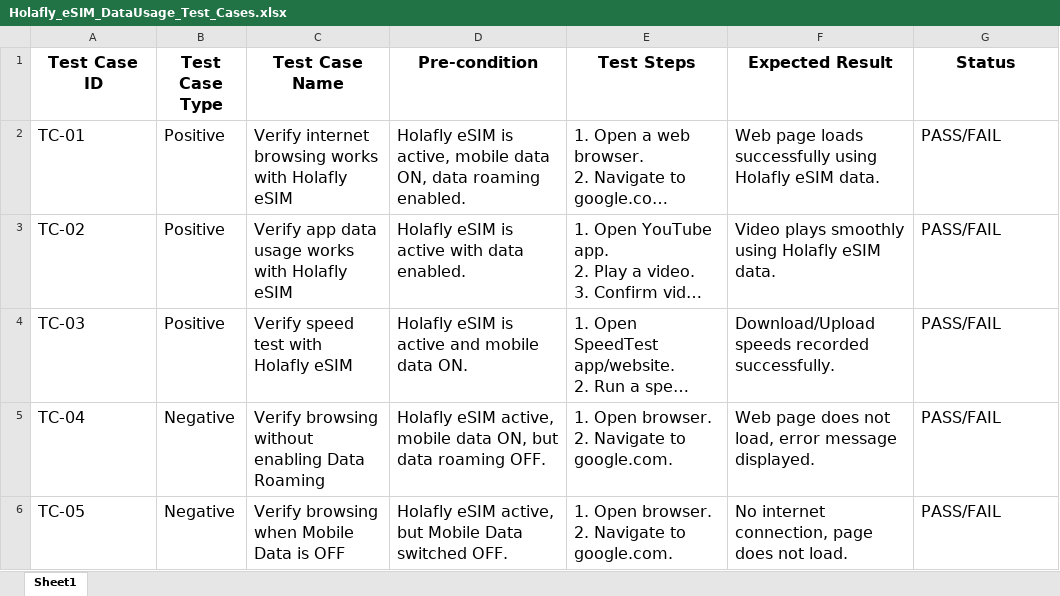
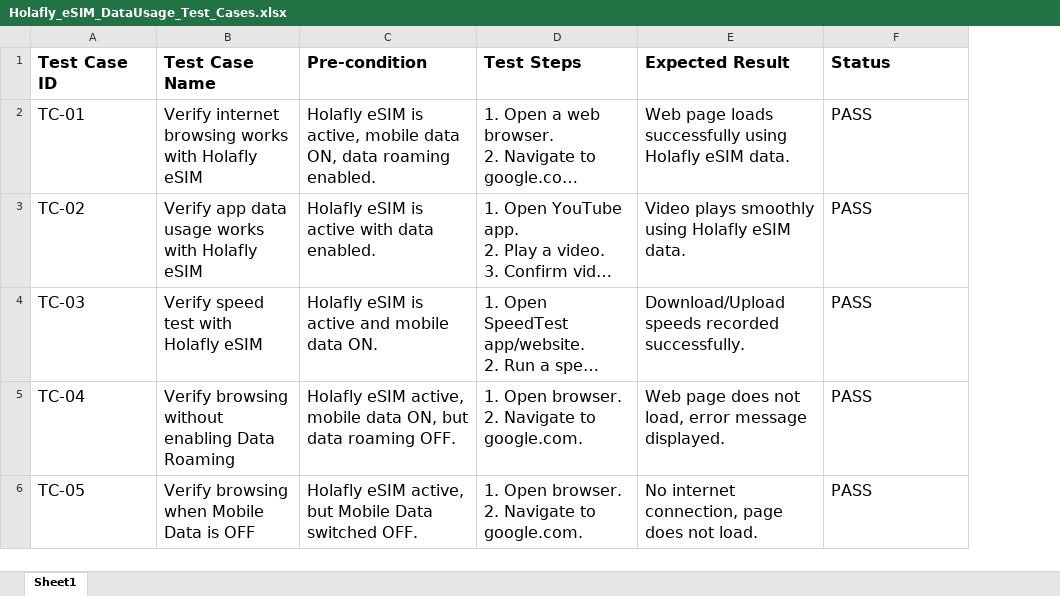
Before and after one commit to Rahi-SQA/Holafly-e-SIM, an Excel workbook: Holafly_eSIM_DataUsage_Test_Cases.xlsx, sheet Sheet1, drawn as a sheet; only a part is shown; long unchanged cells end in …; values as stored, in another font and other column widths than the file's, no borders; removed rows and columns are numbered as before the commit, all else as after; the diff covers the shown part only; the diff names each change by its address in the sheet, - before the commit and + after, or states it on an @@ line.

Commit message:
Add files via upload

```diff
--- a/Holafly_eSIM_DataUsage_Test_Cases.xlsx (sheet Sheet1)
+++ b/Holafly_eSIM_DataUsage_Test_Cases.xlsx (sheet Sheet1)
-column B (Test Case Type), rows 2-6: Positive | Positive | Positive | Negative | Negative
-A1 alignment: center
+A1 alignment: left
-B1:F1 alignment: center
+B1:F1 alignment: left
-F2:F6 (Status): PASS/FAIL
+F2:F6 (Status): PASS
```
Also changed, not shown: 4 added rows and 1 edited cell elsewhere in this sheet.
